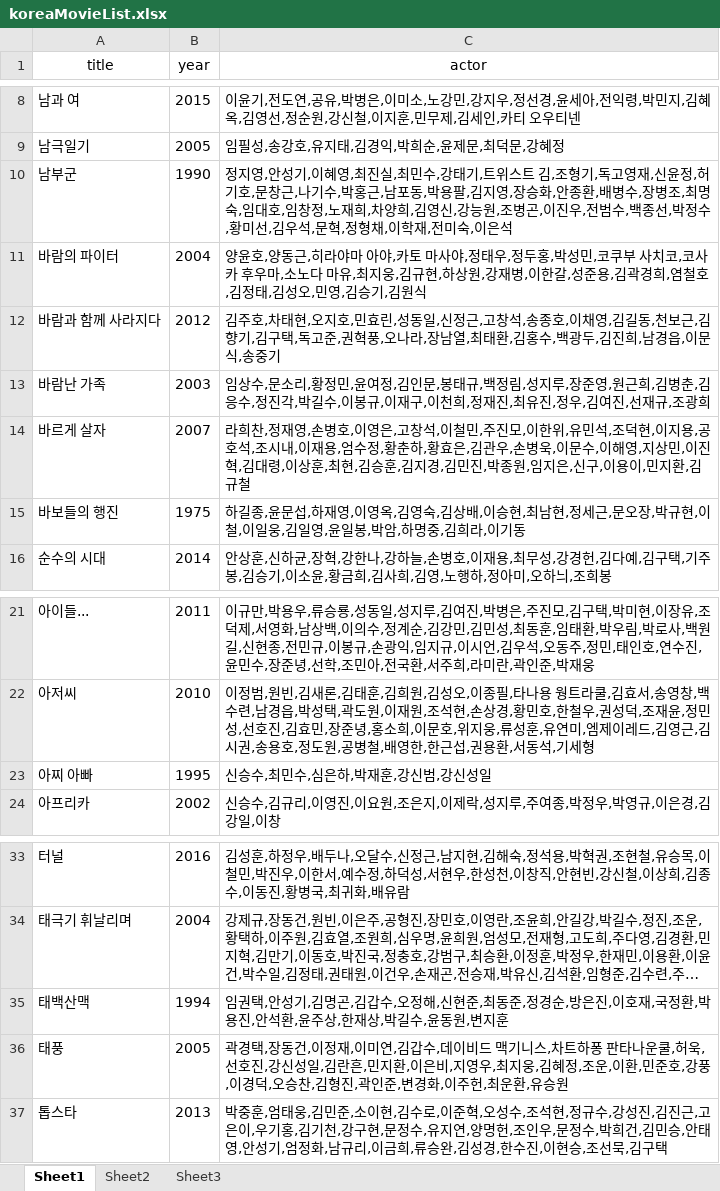
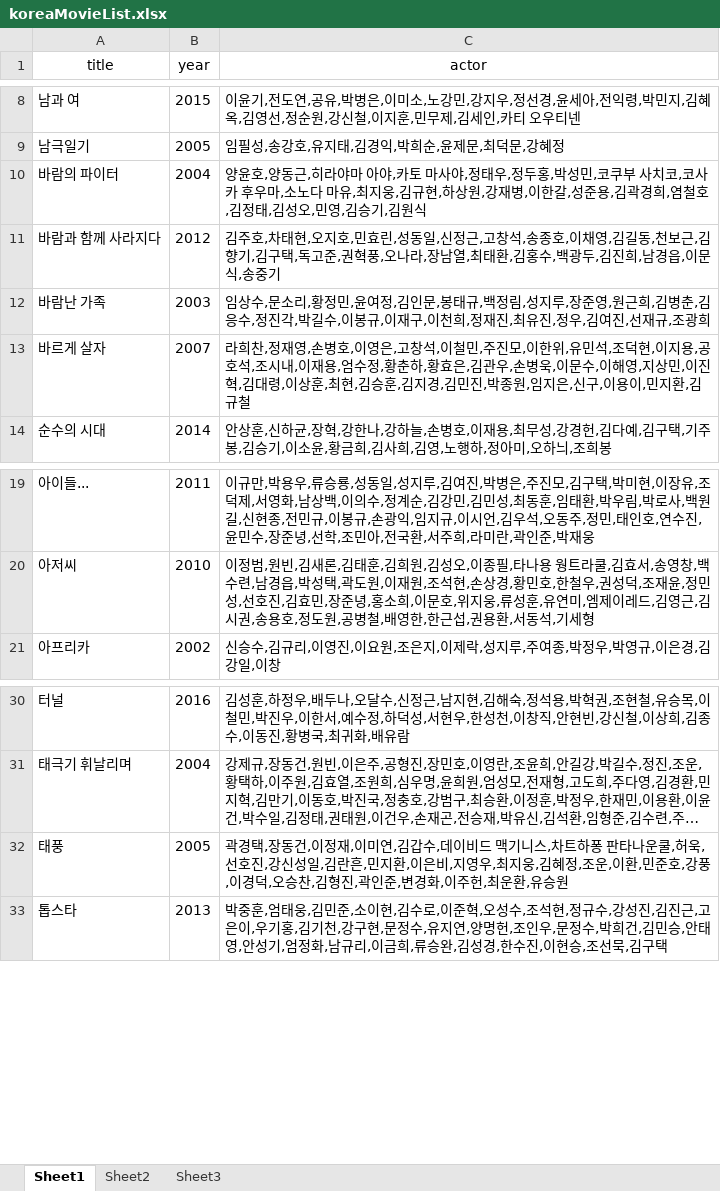
Before and after one commit to pooi/ActorRelationship, an Excel workbook: ActorRelationship/koreaMovieList.xlsx, sheet Sheet1, drawn as a sheet; only a part is shown, gaps mark what is left out; long unchanged cells end in …; values as stored, in another font and other column widths than the file's, no borders; the diff names each change by its address in the sheet, - before the commit and + after, or states it on an @@ line.

```diff
--- a/ActorRelationship/koreaMovieList.xlsx (sheet Sheet1)
+++ b/ActorRelationship/koreaMovieList.xlsx (sheet Sheet1)
-row 10: 남부군 | 1990 | 정지영,안성기,이혜영,최진실,최민수,강태기,트위스트 김,조형기,독고영재,신윤정,허기호,문창근,나기수,박홍근,남포동,박용팔,김지영,장승화,안종환,배병수,장병조,최명숙,임대호,임창정,노재희,차양희,김영신,강능원,조병곤,이진우,전범수,백종선,박정수,황미선,김우석,문혁,정형채,이학재,전미숙,이은석
-row 15: 바보들의 행진 | 1975 | 하길종,윤문섭,하재영,이영옥,김영숙,김상배,이승현,최남현,정세근,문오장,박규현,이철,이일웅,김일영,윤일봉,박암,하명중,김희라,이기동
-row 23: 아찌 아빠 | 1995 | 신승수,최민수,심은하,박재훈,강신범,강신성일
-row 35: 태백산맥 | 1994 | 임권택,안성기,김명곤,김갑수,오정해,신현준,최동준,정경순,방은진,이호재,국정환,박용진,안석환,윤주상,한재상,박길수,윤동원,변지훈
```
Also changed, not shown: 4 other files.
